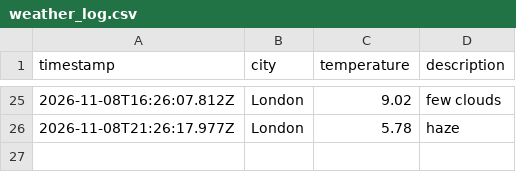
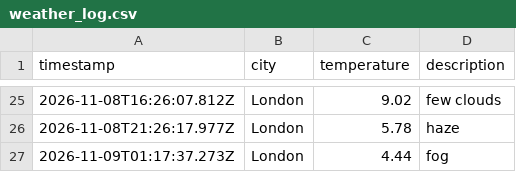
Before and after one commit to Webbie-AAA/weather_app_workflow, a CSV file: data/weather_log.csv, drawn as a sheet; only a part is shown, gaps mark what is left out.

```diff
--- a/data/weather_log.csv
+++ b/data/weather_log.csv
@@ -26 +26,2 @@ timestamp,city,temperature,description
 2026-11-08T21:26:17.977Z,London,5.78,haze
+2026-11-09T01:17:37.273Z,London,4.44,fog
```
Also changed, not shown: 1 other file.
